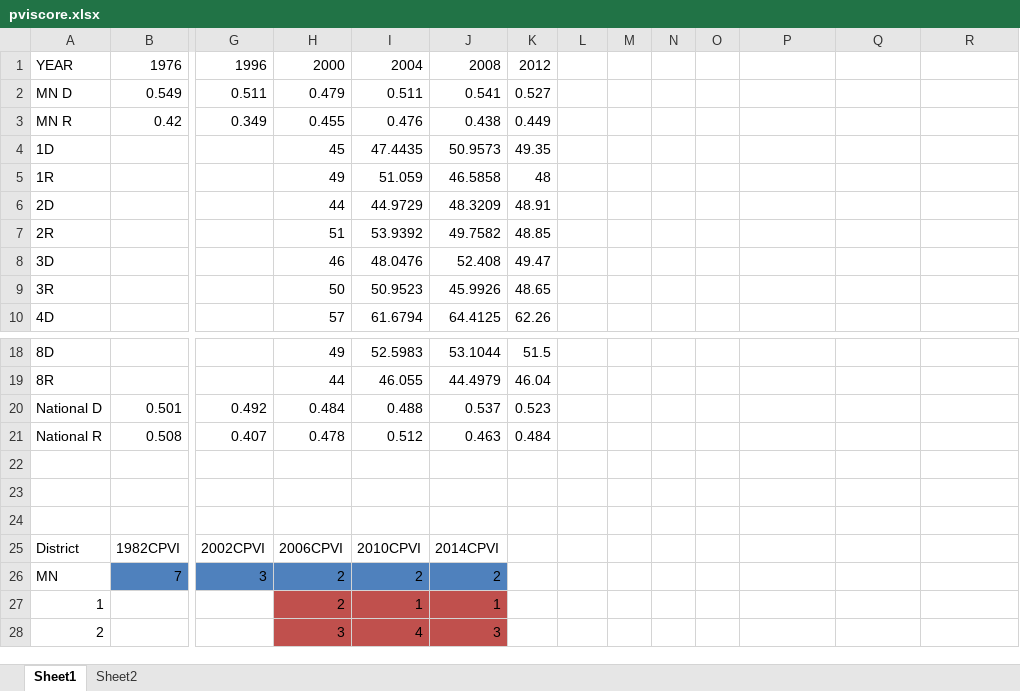
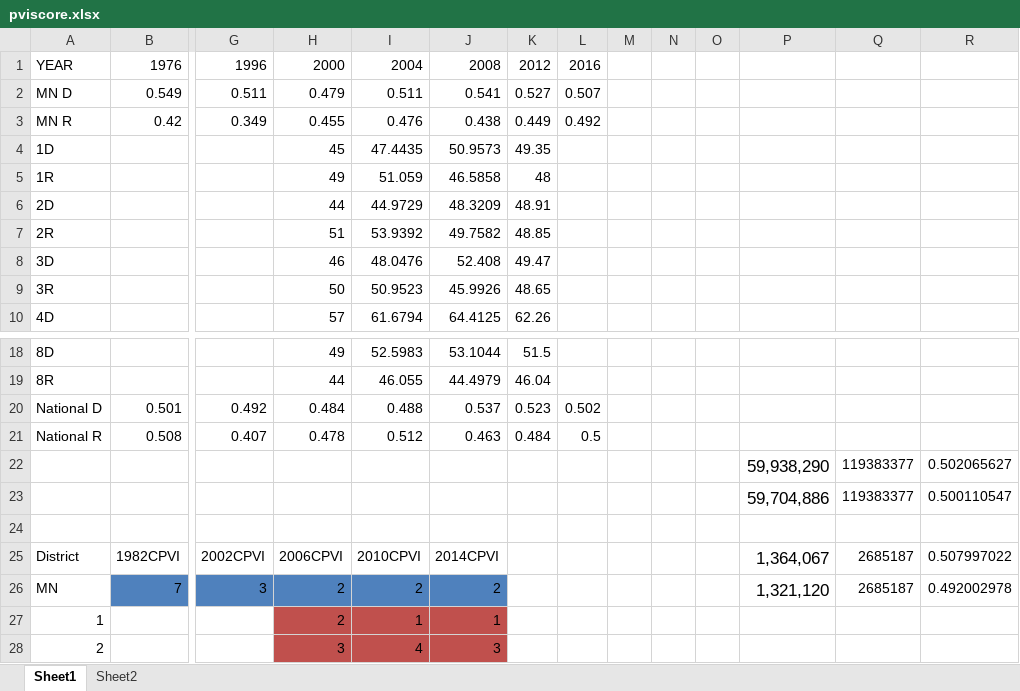
Before and after one commit to striblab/2016election, an Excel workbook: blueshift/data/_raw/pviscore.xlsx, sheet Sheet1, drawn as a sheet; only a part is shown, gaps mark what is left out; values as stored, in another font and other column widths than the file's, no borders; removed rows and columns are numbered as before the commit, all else as after; rows hold the shown columns only; the diff names each change by its address in the sheet, - before the commit and + after, or states it on an @@ line.

```diff
--- a/blueshift/data/_raw/pviscore.xlsx (sheet Sheet1)
+++ b/blueshift/data/_raw/pviscore.xlsx (sheet Sheet1)
-L1: (empty)
+L1: 2016
-L2: (empty)
+L2: 0.507
-L3: (empty)
+L3: 0.492
-L20: (empty)
+L20: 0.502
-L21: (empty)
+L21: 0.5
+row 22:  |  |  |  |  |  |  |  |  |  |  | 59,938,290 | 119383377 | 0.502065627
+row 23:  |  |  |  |  |  |  |  |  |  |  | 59,704,886 | 119383377 | 0.500110547
-row 23: (empty)
-row 24: (empty)
-P25: (empty)
+P25: 1,364,067
-Q25:Q26: (empty)
+Q25:Q26: 2685187
-R25: (empty)
+R25: 0.507997022
-P26: (empty)
+P26: 1,321,120
-R26: (empty)
+R26: 0.492002978
```
Also changed, not shown: 11 other files.
